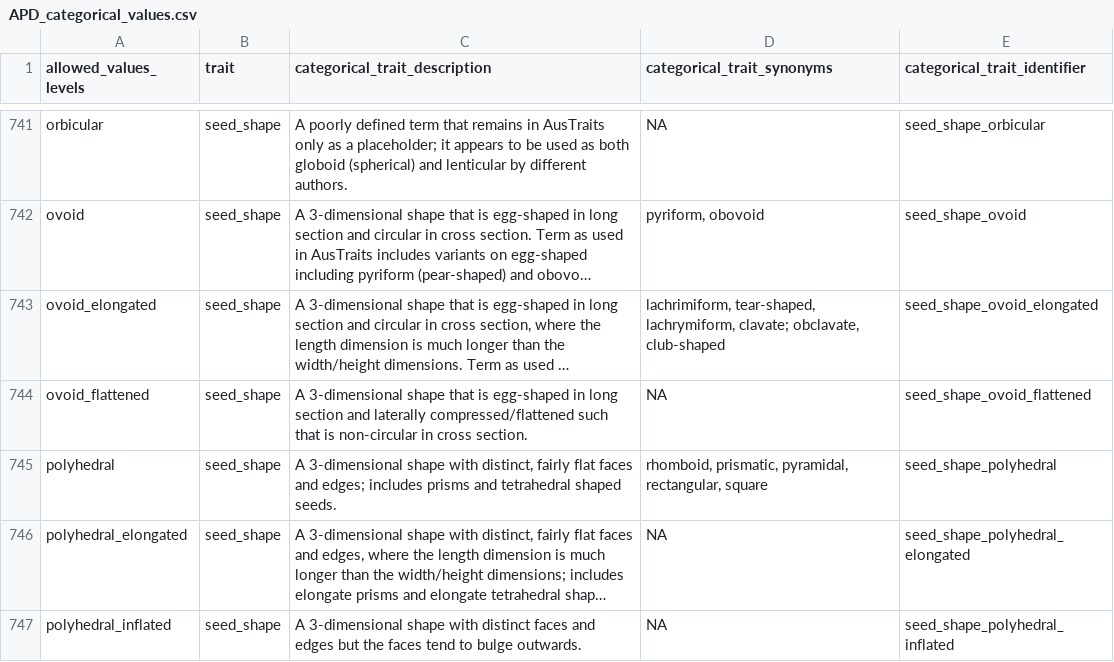
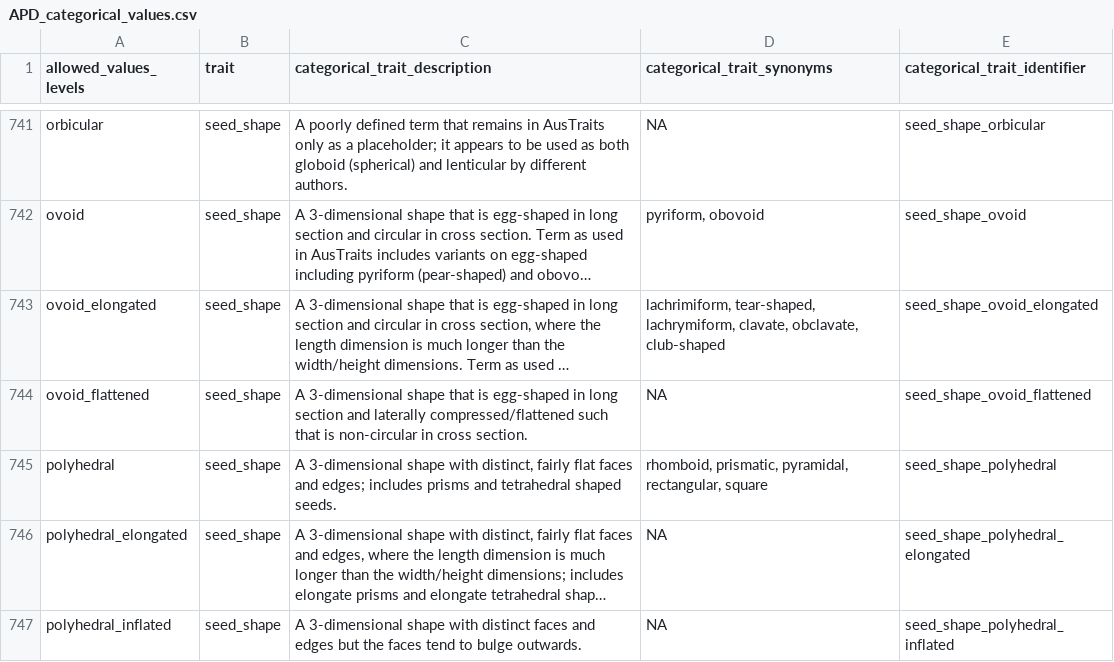
Before and after one commit to traitecoevo/APD, a CSV file: export/APD_categorical_values.csv, drawn as a sheet; only a part is shown, gaps mark what is left out; long unchanged cells end in …; the diff names each change by its address in the sheet, - before the commit and + after, or states it on an @@ line.

```diff
--- a/export/APD_categorical_values.csv
+++ b/export/APD_categorical_values.csv
-D743 (categorical_trait_synonyms): …tear-shaped, lachrymiform, clavate; obclavate, club-shaped
+D743 (categorical_trait_synonyms): …tear-shaped, lachrymiform, clavate, obclavate, club-shaped
```
Also changed, not shown: 5 other files.
